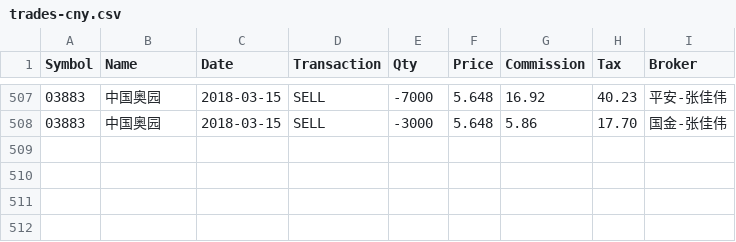
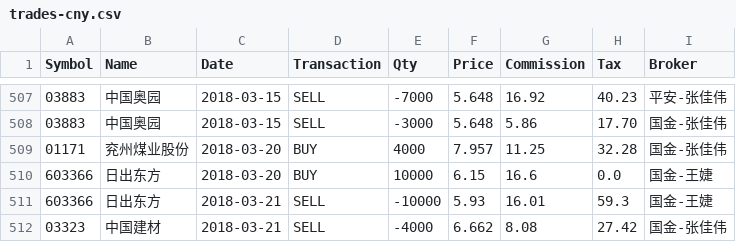
Before and after one commit to rotblade/goldshire, a CSV file: invest/csv/trades-cny.csv, drawn as a sheet; only a part is shown, gaps mark what is left out; the diff names each change by its address in the sheet, - before the commit and + after, or states it on an @@ line.

Commit message:
price & trade update

```diff
--- a/invest/csv/trades-cny.csv
+++ b/invest/csv/trades-cny.csv
+row 509: 01171 | 兖州煤业股份 | 2018-03-20 | BUY | 4000 | 7.957 | 11.25 | 32.28 | 国金-张佳伟
+row 510: 603366 | 日出东方 | 2018-03-20 | BUY | 10000 | 6.15 | 16.6 | 0.0 | 国金-王婕
+row 511: 603366 | 日出东方 | 2018-03-21 | SELL | -10000 | 5.93 | 16.01 | 59.3 | 国金-王婕
+row 512: 03323 | 中国建材 | 2018-03-21 | SELL | -4000 | 6.662 | 8.08 | 27.42 | 国金-张佳伟
```
Also changed, not shown: invest/csv/dailyfreq-cny.csv, invest/csv/dailyfreq-hkd.csv, 17 other files.
